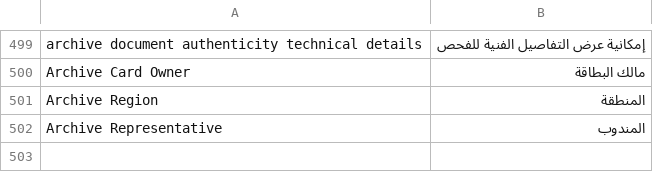
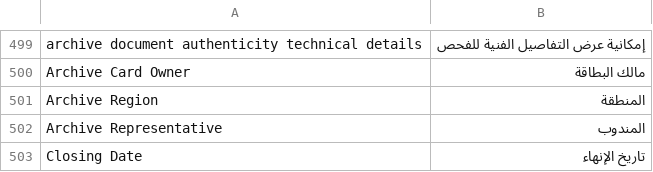
Before and after one commit to Ayham-shmsan/Archive-System, a CSV file: archive/translations/ar.csv, drawn as a sheet; only a part is shown, gaps mark what is left out; the diff names each change by its address in the sheet, - before the commit and + after, or states it on an @@ line.

```diff
--- a/archive/translations/ar.csv
+++ b/archive/translations/ar.csv
+row 503: Closing Date | تاريخ الإنهاء
```
Also changed, not shown: 13 other files.
